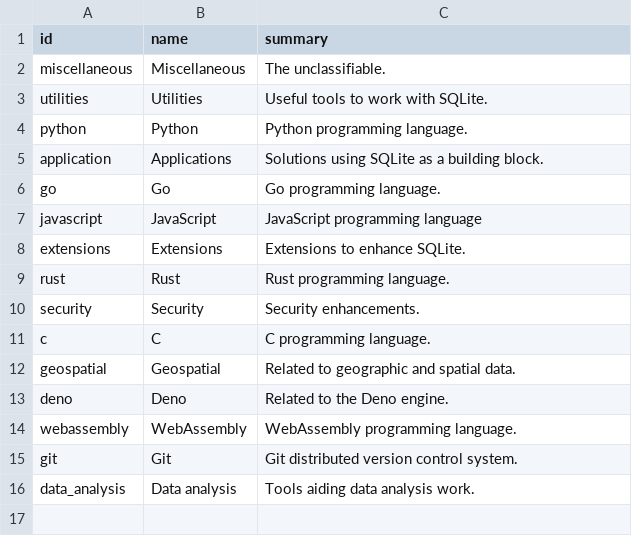
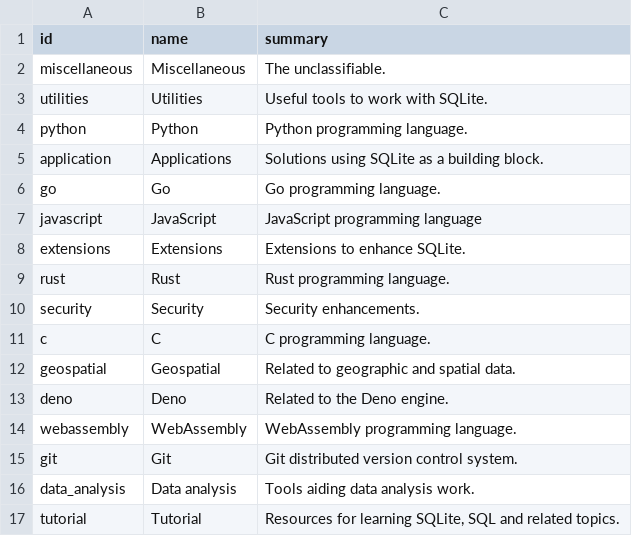
Before and after one commit to arnau/some-sqlite, a CSV file: data/tag.csv, drawn as a sheet.

```diff
--- a/data/tag.csv
+++ b/data/tag.csv
@@ -16 +16,2 @@ git,"Git","Git distributed version control system."
 data_analysis,"Data analysis","Tools aiding data analysis work."
+tutorial,"Tutorial","Resources for learning SQLite, SQL and related topics."
```
Also changed, not shown: data/thing.csv, data/thing_tag.csv, 1 other file.
